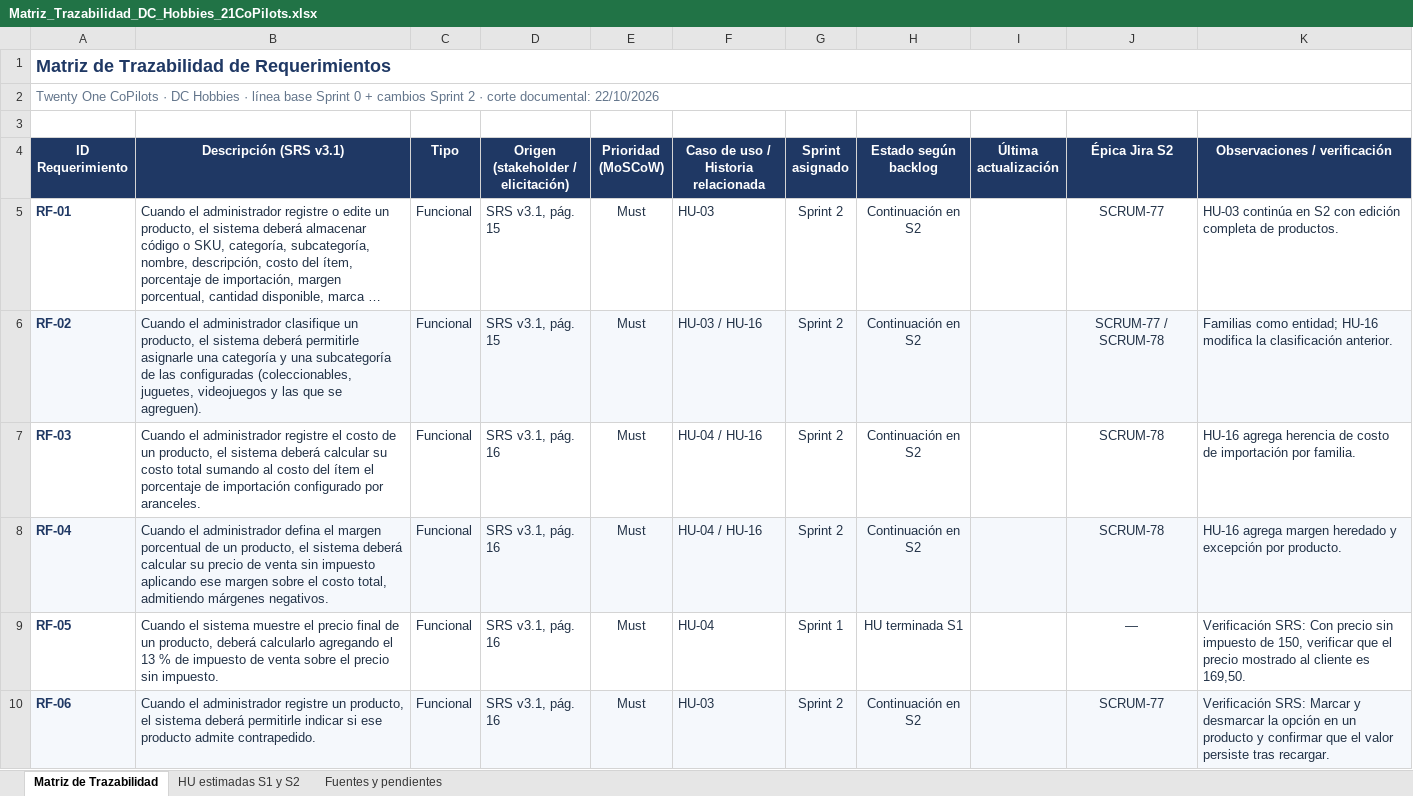
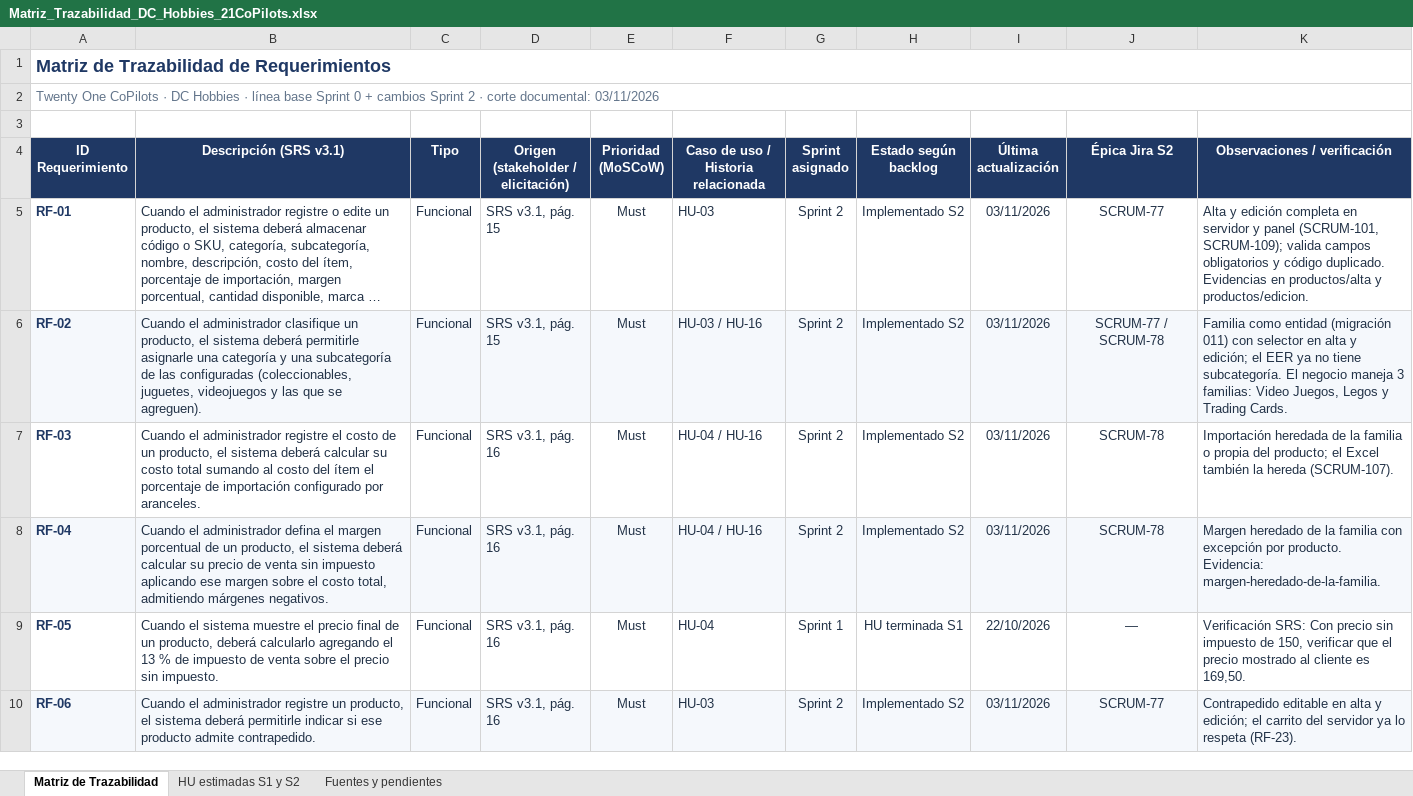
Before and after one commit to juanselospi/21CoPilots_PIBasesIngesoft, an Excel workbook: documentos/sprint-02/Matriz_Trazabilidad_DC_Hobbies_21CoPilots.xlsx, sheet Matriz de Trazabilidad, drawn as a sheet; only a part is shown; long unchanged cells end in …; values as stored, in another font and other column widths than the file's, no borders; charts and pictures not drawn; the diff covers the shown part only; the diff names each change by its address in the sheet, - before the commit and + after, or states it on an @@ line.

Commit message:
matriz actualizada

```diff
--- a/documentos/sprint-02/Matriz_Trazabilidad_DC_Hobbies_21CoPilots.xlsx (sheet Matriz de Trazabilidad)
+++ b/documentos/sprint-02/Matriz_Trazabilidad_DC_Hobbies_21CoPilots.xlsx (sheet Matriz de Trazabilidad)
-A2 (ID Requerimiento): …corte documental: 22/10/2026
+A2 (ID Requerimiento): …corte documental: 03/11/2026
-H5:H8 (Estado según backlog): Continuación en S2
+H5:H8 (Estado según backlog): Implementado S2
-I5:I8 (Última actualización): (empty)
+I5:I8 (Última actualización): 03/11/2026
-K5 (Observaciones / verificación): HU-03 continúa en S2 con edición completa de productos.
+K5 (Observaciones / verificación): Alta y edición completa en servidor y panel (SCRUM-101, SCRUM-109); valida campos obligatorios y código duplicado. Evidencias en productos/alta y productos/edicion.
-K6 (Observaciones / verificación): Familias como entidad; HU-16 modifica la clasificación anterior.
+K6 (Observaciones / verificación): Familia como entidad (migración 011) con selector en alta y edición; el EER ya no tiene subcategoría. El negocio maneja 3 familias: Video Juegos, Legos y Trading Cards.
-K7 (Observaciones / verificación): HU-16 agrega herencia de costo de importación por familia.
+K7 (Observaciones / verificación): Importación heredada de la familia o propia del producto; el Excel también la hereda (SCRUM-107).
-K8 (Observaciones / verificación): HU-16 agrega margen heredado y excepción por producto.
+K8 (Observaciones / verificación): Margen heredado de la familia con excepción por producto. Evidencia: margen-heredado-de-la-familia.
-I9 (Última actualización): (empty)
+I9 (Última actualización): 22/10/2026
-H10 (Estado según backlog): Continuación en S2
+H10 (Estado según backlog): Implementado S2
-I10 (Última actualización): (empty)
+I10 (Última actualización): 03/11/2026
-K10 (Observaciones / verificación): Verificación SRS: Marcar y desmarcar la opción en un producto y confirmar que el valor persiste tras recargar.
+K10 (Observaciones / verificación): Contrapedido editable en alta y edición; el carrito del servidor ya lo respeta (RF-23).
```
Also changed, not shown: 169 edited cells elsewhere in this sheet, sheet Fuentes y pendientes, sheet HU estimadas S1 y S2, charts or pictures.
